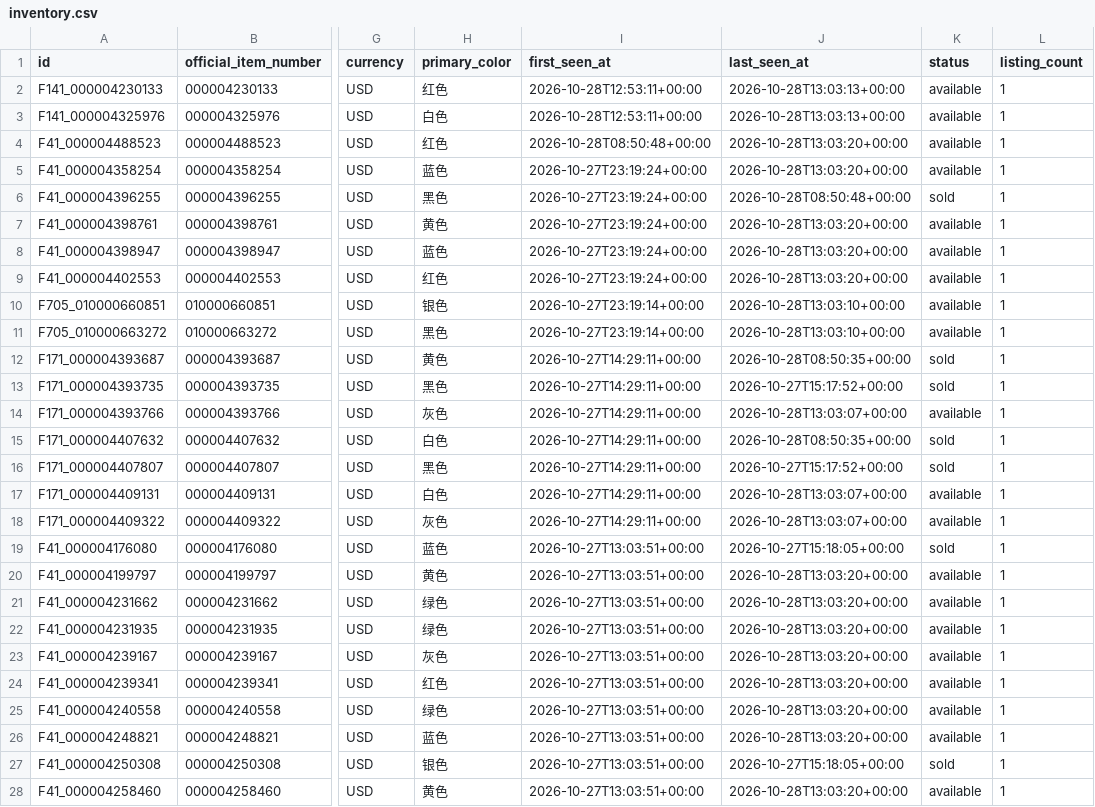
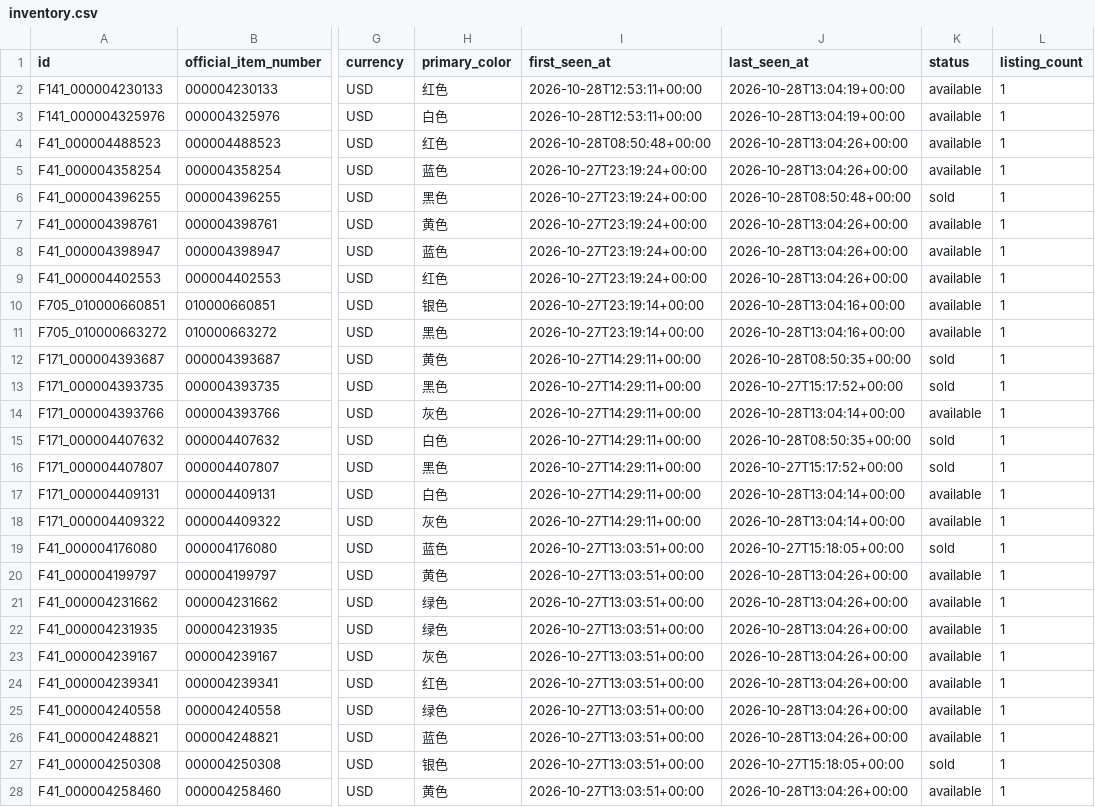
Before and after one commit to fangzhou-li/freitag-watch, a CSV file: exports/inventory.csv, drawn as a sheet; only a part is shown, gaps mark what is left out; the diff covers the shown part only; the diff names each change by its address in the sheet, - before the commit and + after, or states it on an @@ line.

```diff
--- a/exports/inventory.csv
+++ b/exports/inventory.csv
-J2:J3 (last_seen_at): 2026-10-28T13:03:13+00:00
+J2:J3 (last_seen_at): 2026-10-28T13:04:19+00:00
-J4:J5 (last_seen_at): 2026-10-28T13:03:20+00:00
+J4:J5 (last_seen_at): 2026-10-28T13:04:26+00:00
-J7:J9 (last_seen_at): 2026-10-28T13:03:20+00:00
+J7:J9 (last_seen_at): 2026-10-28T13:04:26+00:00
-J10:J11 (last_seen_at): 2026-10-28T13:03:10+00:00
+J10:J11 (last_seen_at): 2026-10-28T13:04:16+00:00
-J14 (last_seen_at): 2026-10-28T13:03:07+00:00
+J14 (last_seen_at): 2026-10-28T13:04:14+00:00
-J17:J18 (last_seen_at): 2026-10-28T13:03:07+00:00
+J17:J18 (last_seen_at): 2026-10-28T13:04:14+00:00
-J20:J26 (last_seen_at): 2026-10-28T13:03:20+00:00
+J20:J26 (last_seen_at): 2026-10-28T13:04:26+00:00
-J28 (last_seen_at): 2026-10-28T13:03:20+00:00
+J28 (last_seen_at): 2026-10-28T13:04:26+00:00
```
Also changed, not shown: 179 edited cells elsewhere in this file, 2 other files.
